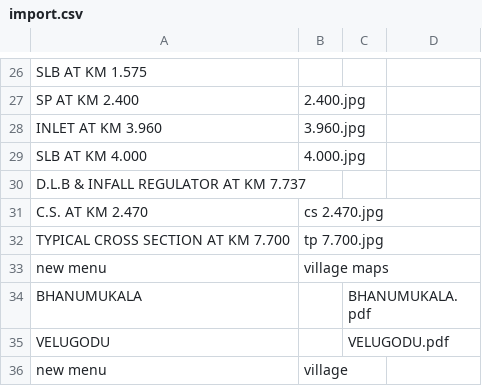
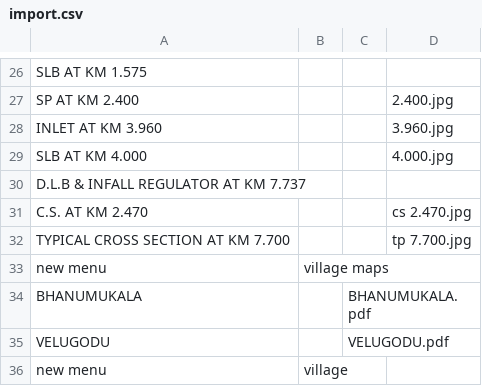
Before and after one commit to planetskht/TGP-Link-Canal-VBR, a CSV file: import.csv, drawn as a sheet; only a part is shown, gaps mark what is left out; the diff covers the shown part only; the diff names each change by its address in the sheet, - before the commit and + after, or states it on an @@ line.

```diff
--- a/import.csv
+++ b/import.csv
-B27: 2.400.jpg
+B27: (empty)
-D27: (empty)
+D27: 2.400.jpg
-B28: 3.960.jpg
+B28: (empty)
-D28: (empty)
+D28: 3.960.jpg
-B29: 4.000.jpg
+B29: (empty)
-D29: (empty)
+D29: 4.000.jpg
-B31: cs 2.470.jpg
+B31: (empty)
-D31: (empty)
+D31: cs 2.470.jpg
-B32: tp 7.700.jpg
+B32: (empty)
-D32: (empty)
+D32: tp 7.700.jpg
```
Also changed, not shown: 32 edited cells elsewhere in this file.
